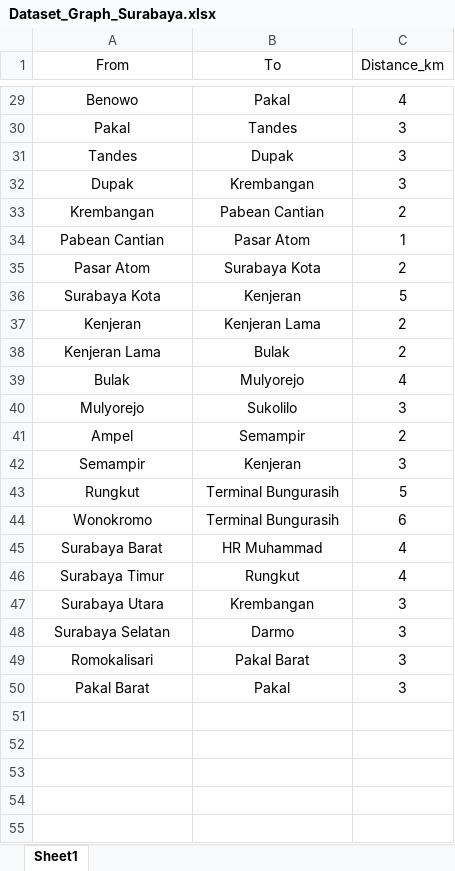
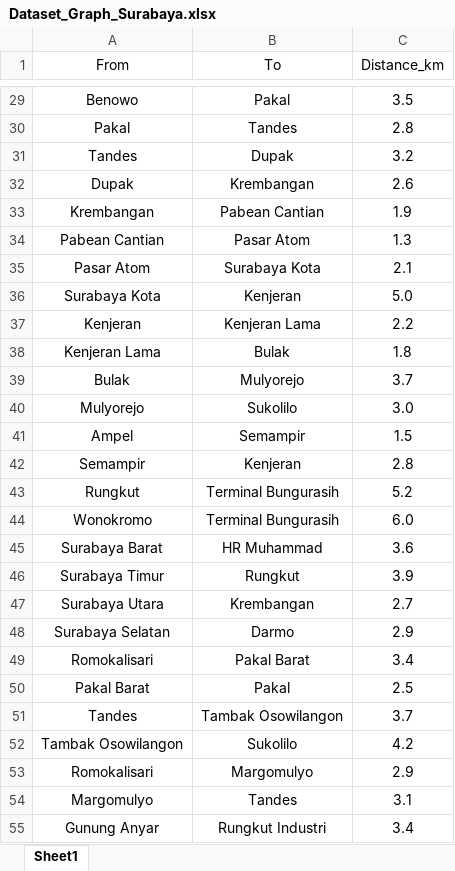
Before and after one commit to wajibro/Shortest-Path-with-Dijkstra-Algorithm, an Excel workbook: src/Dataset_Graph_Surabaya.xlsx, sheet Sheet1, drawn as a sheet; only a part is shown, gaps mark what is left out; values as stored, in another font and other column widths than the file's, no borders; charts and pictures not drawn; the diff covers the shown part only; the diff names each change by its address in the sheet, - before the commit and + after, or states it on an @@ line.

```diff
--- a/src/Dataset_Graph_Surabaya.xlsx (sheet Sheet1)
+++ b/src/Dataset_Graph_Surabaya.xlsx (sheet Sheet1)
-C29 (Distance_km): 4
+C29 (Distance_km): 3.5
-C30 (Distance_km): 3
+C30 (Distance_km): 2.8
-C31 (Distance_km): 3
+C31 (Distance_km): 3.2
-C32 (Distance_km): 3
+C32 (Distance_km): 2.6
-C33 (Distance_km): 2
+C33 (Distance_km): 1.9
-C34 (Distance_km): 1
+C34 (Distance_km): 1.3
-C35 (Distance_km): 2
+C35 (Distance_km): 2.1
-C36 (Distance_km): 5
+C36 (Distance_km): 5.0
-C37 (Distance_km): 2
+C37 (Distance_km): 2.2
-C38 (Distance_km): 2
+C38 (Distance_km): 1.8
-C39 (Distance_km): 4
+C39 (Distance_km): 3.7
-C40 (Distance_km): 3
+C40 (Distance_km): 3.0
-C41 (Distance_km): 2
+C41 (Distance_km): 1.5
-C42 (Distance_km): 3
+C42 (Distance_km): 2.8
-C43 (Distance_km): 5
+C43 (Distance_km): 5.2
-C44 (Distance_km): 6
+C44 (Distance_km): 6.0
-C45 (Distance_km): 4
+C45 (Distance_km): 3.6
-C46 (Distance_km): 4
+C46 (Distance_km): 3.9
-C47 (Distance_km): 3
+C47 (Distance_km): 2.7
-C48 (Distance_km): 3
+C48 (Distance_km): 2.9
-C49 (Distance_km): 3
+C49 (Distance_km): 3.4
-C50 (Distance_km): 3
+C50 (Distance_km): 2.5
+row 51: Tandes | Tambak Osowilangon | 3.7
+row 52: Tambak Osowilangon | Sukolilo | 4.2
+row 53: Romokalisari | Margomulyo | 2.9
+row 54: Margomulyo | Tandes | 3.1
+row 55: Gunung Anyar | Rungkut Industri | 3.4
```
Also changed, not shown: 2 added rows, 1 removed row and 28 edited cells elsewhere in this sheet, charts or pictures.
